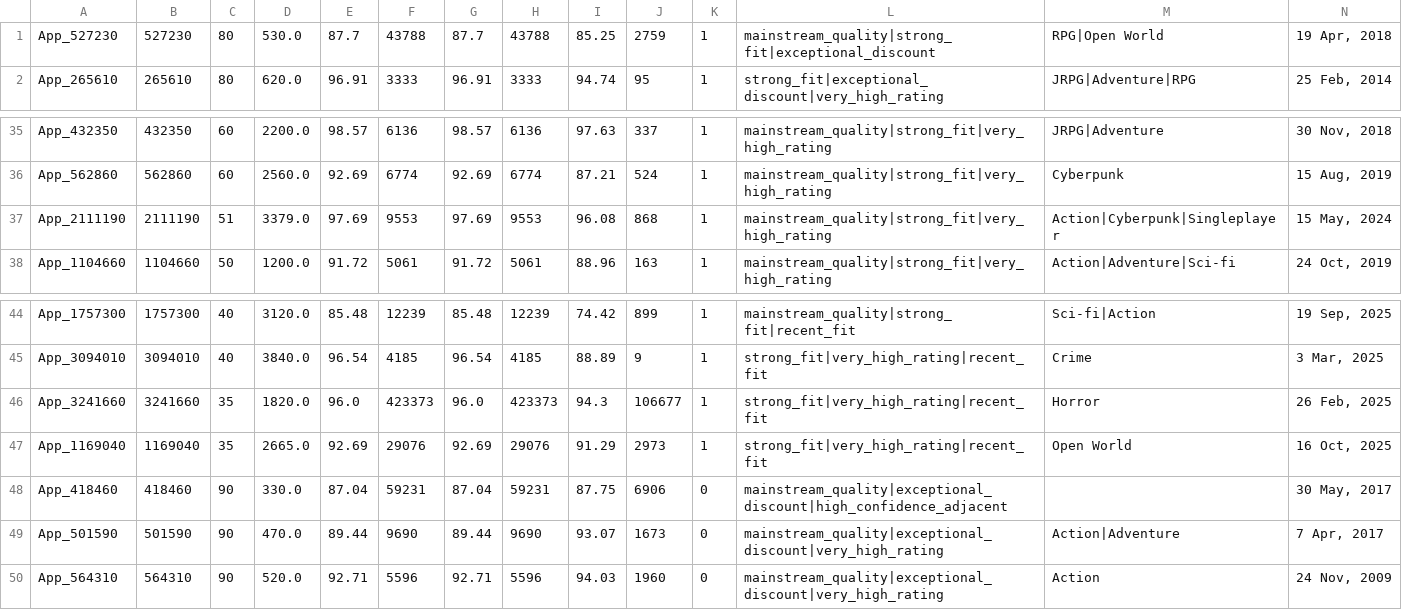
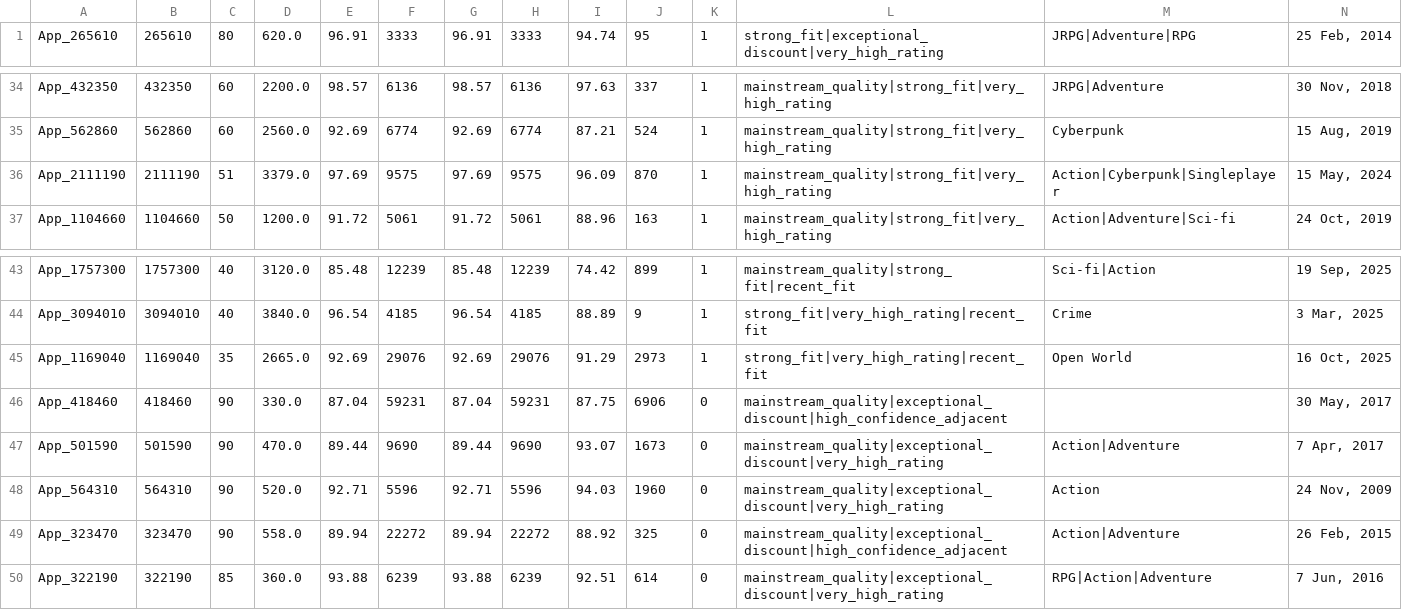
Before and after one commit to kentrap2011-hub/steam-kz-deals-2, a TSV file: data/production/shortlist/chunk_005.tsv, drawn as a sheet; only a part is shown, gaps mark what is left out; removed rows and columns are numbered as before the commit, all else as after; rows hold the shown columns only; the diff names each change by its address in the sheet, - before the commit and + after, or states it on an @@ line.

```diff
--- a/data/production/shortlist/chunk_005.tsv
+++ b/data/production/shortlist/chunk_005.tsv
-row 1: App_527230 | 527230 | 80 | 530.0 | 87.7 | 43788 | 87.7 | 43788 | 85.25 | 2759 | 1 | mainstream_quality|strong_fit|exceptional_discount | RPG|Open World | 19 Apr, 2018
-F36: 9553
+F36: 9575
-H36: 9553
+H36: 9575
-I36: 96.08
+I36: 96.09
-J36: 868
+J36: 870
-row 46: App_3241660 | 3241660 | 35 | 1820.0 | 96.0 | 423373 | 96.0 | 423373 | 94.3 | 106677 | 1 | strong_fit|very_high_rating|recent_fit | Horror | 26 Feb, 2025
+row 49: App_323470 | 323470 | 90 | 558.0 | 89.94 | 22272 | 89.94 | 22272 | 88.92 | 325 | 0 | mainstream_quality|exceptional_discount|high_confidence_adjacent | Action|Adventure | 26 Feb, 2015
+row 50: App_322190 | 322190 | 85 | 360.0 | 93.88 | 6239 | 93.88 | 6239 | 92.51 | 614 | 0 | mainstream_quality|exceptional_discount|very_high_rating | RPG|Action|Adventure | 7 Jun, 2016
```
Also changed, not shown: data/production/shortlist/chunk_007.tsv, data/production/shortlist/chunk_008.tsv, 21 other files.
